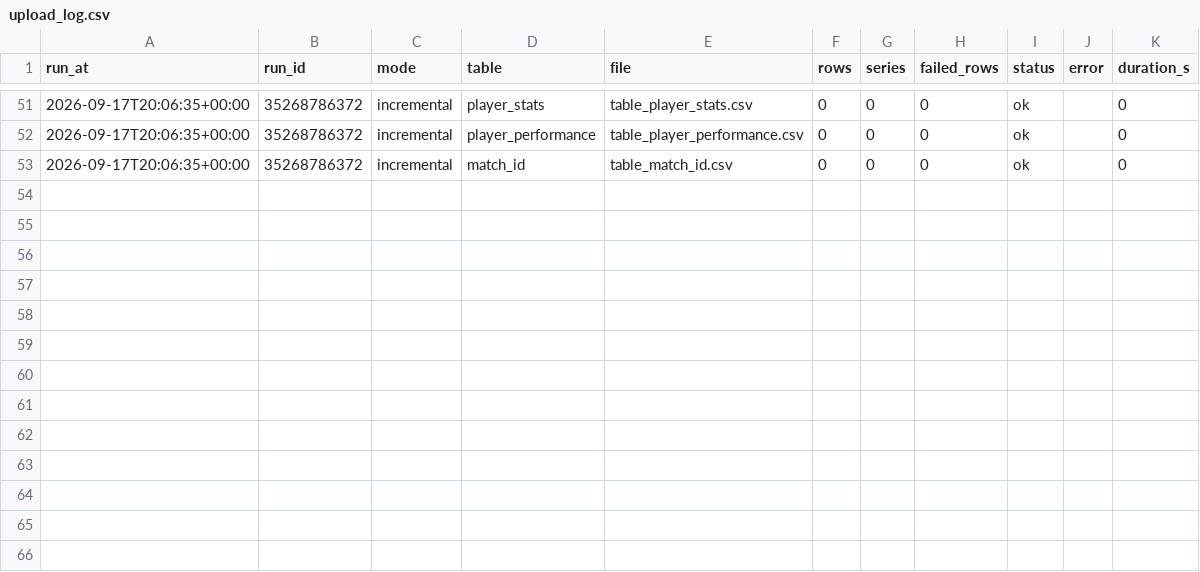
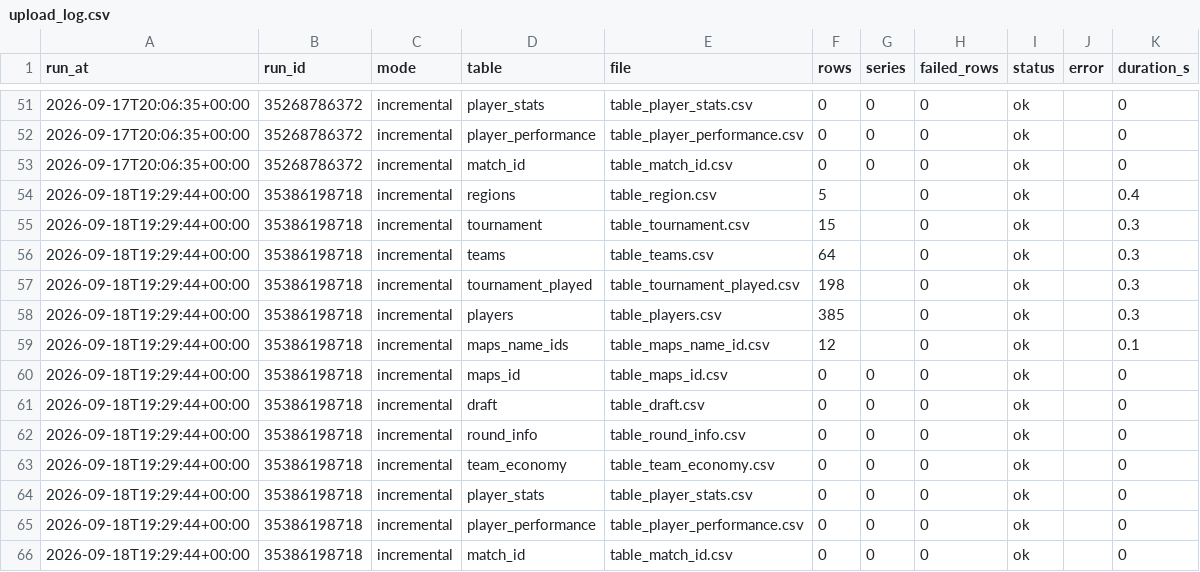
Before and after one commit to RkTcaster/vlr-scraper, a CSV file: csv/upload_log.csv, drawn as a sheet; only a part is shown, gaps mark what is left out.

```diff
--- a/csv/upload_log.csv
+++ b/csv/upload_log.csv
@@ -53 +53,14 @@ run_at,run_id,mode,table,file,rows,series,failed_rows,status,error,duration_s
 2026-09-17T20:06:35+00:00,35268786372,incremental,match_id,table_match_id.csv,0,0,0,ok,,0
+2026-09-18T19:29:44+00:00,35386198718,incremental,regions,table_region.csv,5,,0,ok,,0.4
+2026-09-18T19:29:44+00:00,35386198718,incremental,tournament,table_tournament.csv,15,,0,ok,,0.3
+2026-09-18T19:29:44+00:00,35386198718,incremental,teams,table_teams.csv,64,,0,ok,,0.3
+2026-09-18T19:29:44+00:00,35386198718,incremental,tournament_played,table_tournament_played.csv,198,,0,ok,,0.3
+2026-09-18T19:29:44+00:00,35386198718,incremental,players,table_players.csv,385,,0,ok,,0.3
+2026-09-18T19:29:44+00:00,35386198718,incremental,maps_name_ids,table_maps_name_id.csv,12,,0,ok,,0.1
+2026-09-18T19:29:44+00:00,35386198718,incremental,maps_id,table_maps_id.csv,0,0,0,ok,,0
+2026-09-18T19:29:44+00:00,35386198718,incremental,draft,table_draft.csv,0,0,0,ok,,0
+2026-09-18T19:29:44+00:00,35386198718,incremental,round_info,table_round_info.csv,0,0,0,ok,,0
+2026-09-18T19:29:44+00:00,35386198718,incremental,team_economy,table_team_economy.csv,0,0,0,ok,,0
+2026-09-18T19:29:44+00:00,35386198718,incremental,player_stats,table_player_stats.csv,0,0,0,ok,,0
+2026-09-18T19:29:44+00:00,35386198718,incremental,player_performance,table_player_performance.csv,0,0,0,ok,,0
+2026-09-18T19:29:44+00:00,35386198718,incremental,match_id,table_match_id.csv,0,0,0,ok,,0
```
